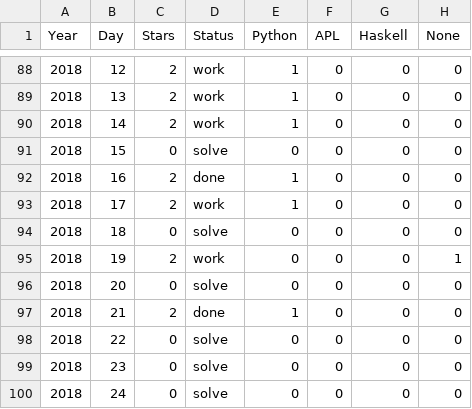
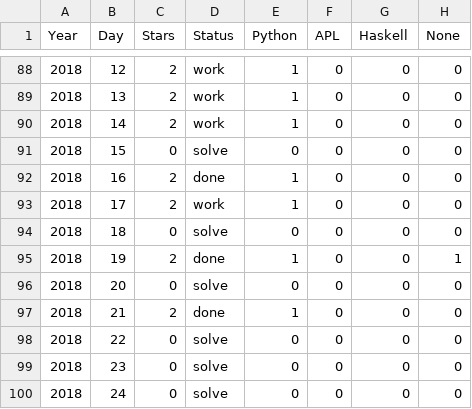
Before and after one commit to abcrtzyn/AdventOfCode, a CSV file: status.csv, drawn as a sheet; only a part is shown, gaps mark what is left out.

```diff
--- a/status.csv
+++ b/status.csv
@@ -94,3 +94,3 @@ Year, Day, Stars, Status, Python, APL, Haskell, None
 2018,  18,     0,  solve, 0,0,0,0
-2018,  19,     2,   work, 0,0,0,1
+2018,  19,     2,   done, 1,0,0,1
 2018,  20,     0,  solve, 0,0,0,0
```
Also changed, not shown: 3 other files.
